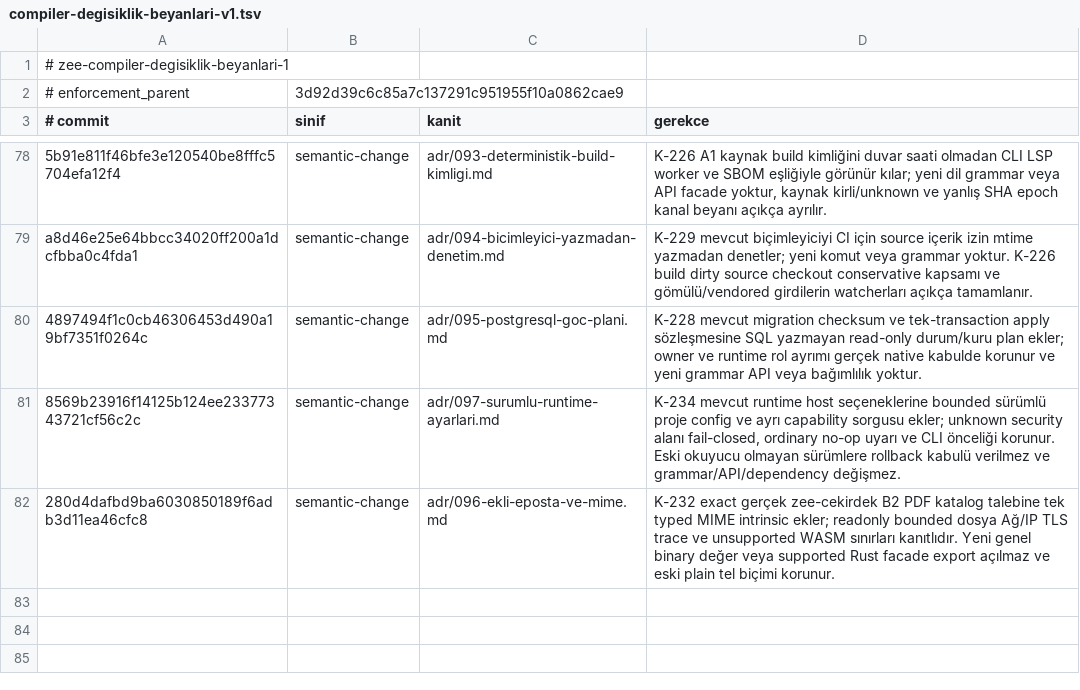
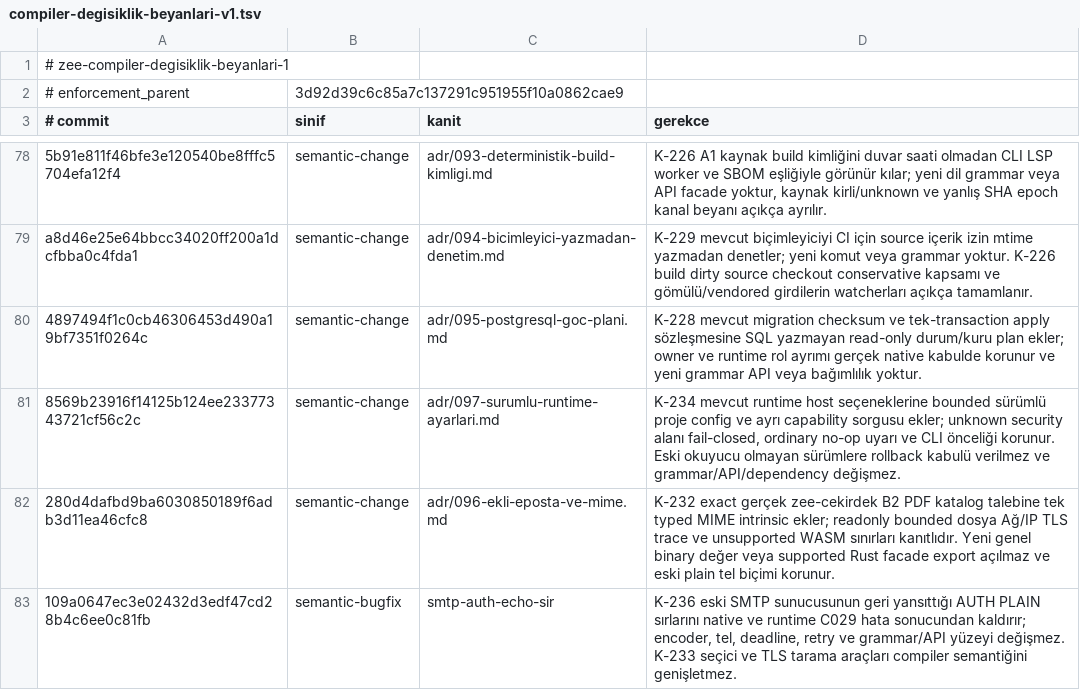
Before and after one commit to merbay-erp/zee, a TSV file: docs/compiler-degisiklik-beyanlari-v1.tsv, drawn as a sheet; only a part is shown, gaps mark what is left out; the diff names each change by its address in the sheet, - before the commit and + after, or states it on an @@ line.

```diff
--- a/docs/compiler-degisiklik-beyanlari-v1.tsv
+++ b/docs/compiler-degisiklik-beyanlari-v1.tsv
+row 83: 109a0647ec3e02432d3edf47cd28b4c6ee0c81fb | semantic-bugfix | smtp-auth-echo-sir | K-236 eski SMTP sunucusunun geri yansıttığı AUTH PLAIN sırlarını native ve runtime C029 hata sonucundan kaldırır; encoder, tel, deadline, retry ve grammar/API yüzeyi değişmez. K-233 seçici ve TLS tarama araçları compiler semantiğini genişletmez.
```
Also changed, not shown: docs/core-freeze-beyanlari-v1.tsv, regression/v2.tsv, 1 other file.
